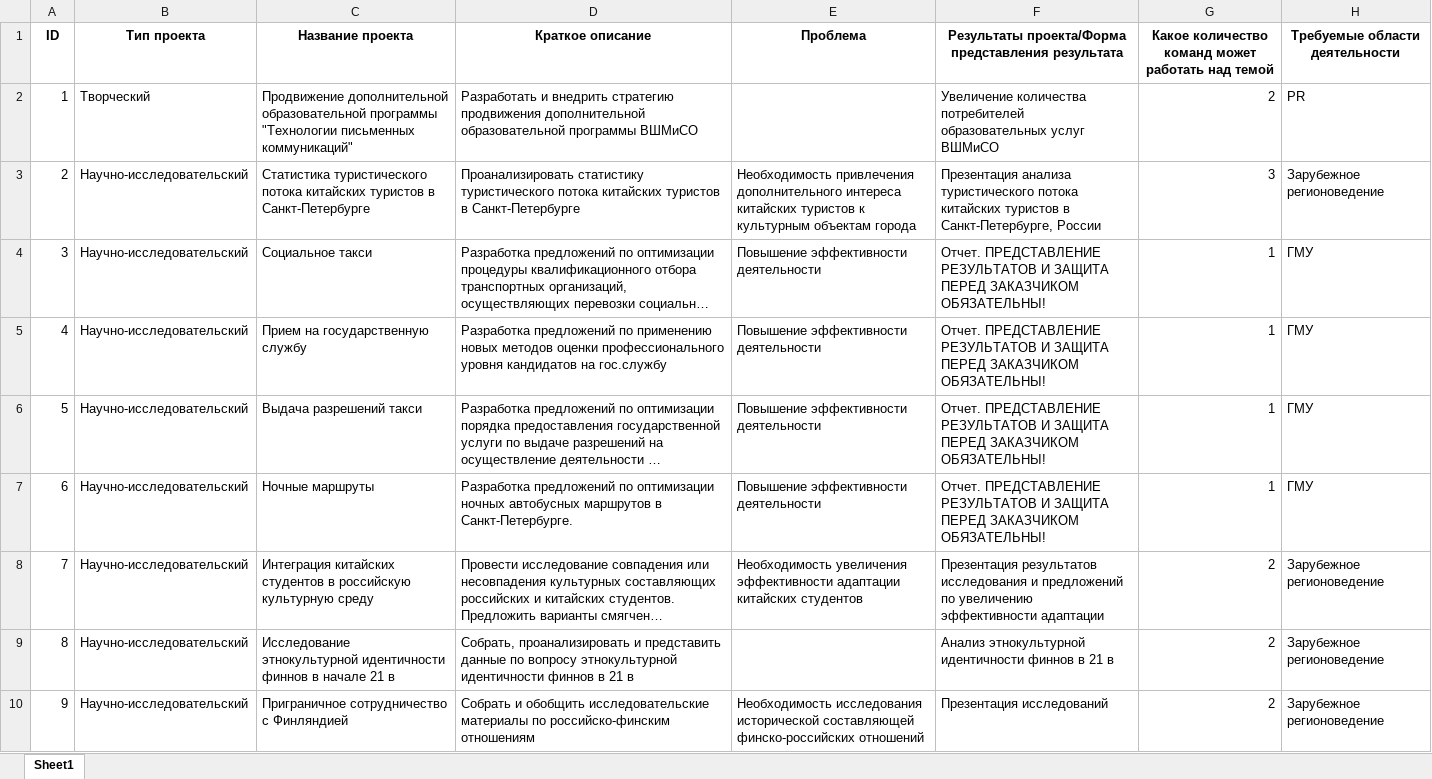
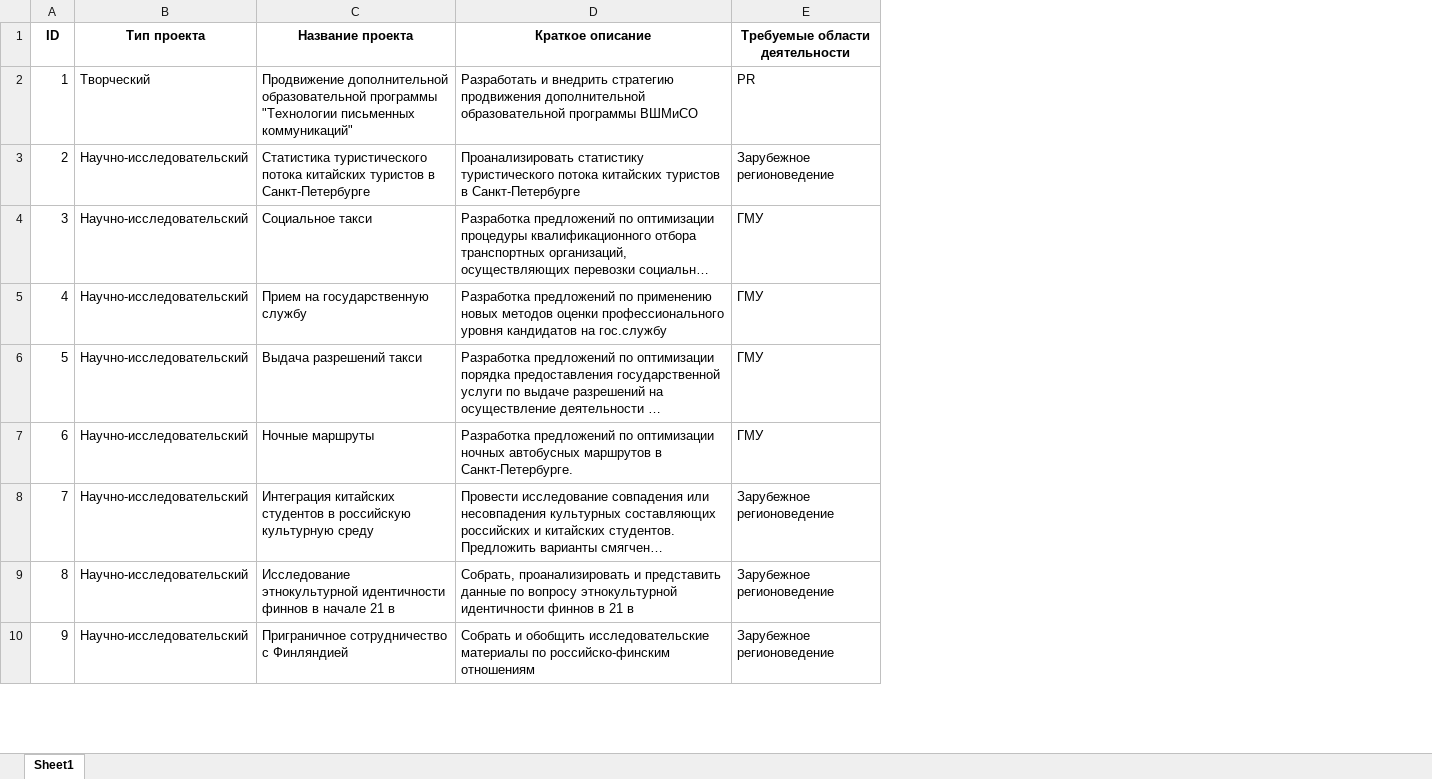
Before and after one commit to steebaDV/Simple-recommendation-system, an Excel workbook: opd.xlsx, sheet Sheet1, drawn as a sheet; only a part is shown; long unchanged cells end in …; values as stored, in another font and other column widths than the file's, no borders; removed rows and columns are numbered as before the commit, all else as after; the diff covers the shown part only; the diff names each change by its address in the sheet, - before the commit and + after, or states it on an @@ line.

```diff
--- a/opd.xlsx (sheet Sheet1)
+++ b/opd.xlsx (sheet Sheet1)
-column E (Проблема), rows 3-10: Необходимость привлечения дополнительного интереса китайских туристов к культурным объектам города | Повышение эффективности деятельности | Повышение эффективности деятельности | Повышение эффективности деятельности | Повышение эффективности деятельности | Необходимость увеличения эффективности адаптации китайских студентов |  | Необходимость исследования исторической составляющей финско-российских отношений
-column F, rows 1-10: Результаты проекта/Форма представления результата | Увеличение количества потребителей образовательных услуг ВШМиСО | Презентация анализа туристического потока китайских туристов в Санкт-Петербурге, России | Отчет. ПРЕДСТАВЛЕНИЕ РЕЗУЛЬТАТОВ И ЗАЩИТА ПЕРЕД ЗАКАЗЧИКОМ ОБЯЗАТЕЛЬНЫ! | Отчет. ПРЕДСТАВЛЕНИЕ РЕЗУЛЬТАТОВ И ЗАЩИТА ПЕРЕД ЗАКАЗЧИКОМ ОБЯЗАТЕЛЬНЫ! | Отчет. ПРЕДСТАВЛЕНИЕ РЕЗУЛЬТАТОВ И ЗАЩИТА ПЕРЕД ЗАКАЗЧИКОМ ОБЯЗАТЕЛЬНЫ! | Отчет. ПРЕДСТАВЛЕНИЕ РЕЗУЛЬТАТОВ И ЗАЩИТА ПЕРЕД ЗАКАЗЧИКОМ ОБЯЗАТЕЛЬНЫ! | Презентация результатов исследования и предложений по увеличению эффективности адаптации | Анализ этнокультурной идентичности финнов в 21 в | Презентация исследований
-column G, rows 1-10: Какое количество команд может работать над темой | 2 | 3 | 1 | 1 | 1 | 1 | 2 | 2 | 2
```
Also changed, not shown: 237 added rows elsewhere in this sheet, assets/files/students.xlsx, 3 other files.
